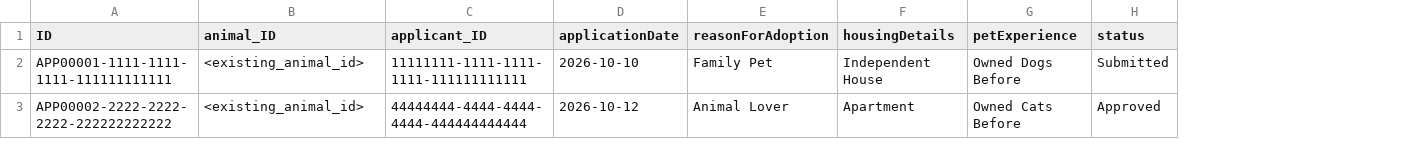
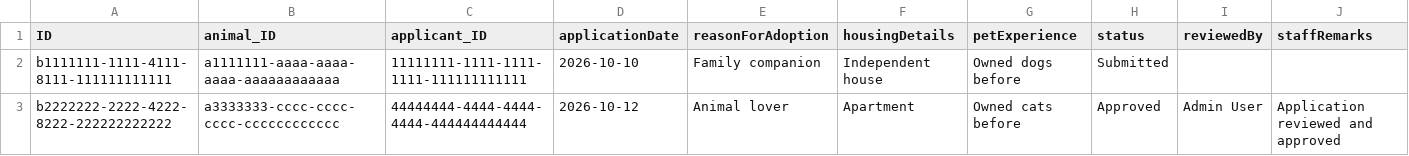
Before and after one commit to pavan3130/animal-adoption, a CSV file: db/data/animaladoption-AdoptionApplications.csv, drawn as a sheet; the diff names each change by its address in the sheet, - before the commit and + after, or states it on an @@ line.

Commit message:
Fix seeded adoption and inspection IDs and relationships

```diff
--- a/db/data/animaladoption-AdoptionApplications.csv
+++ b/db/data/animaladoption-AdoptionApplications.csv
+column I (reviewedBy), row 3: Admin User
+column J (staffRemarks), row 3: Application reviewed and approved
-A2 (ID): APP00001-1111-1111-1111-111111111111
+A2 (ID): b1111111-1111-4111-8111-111111111111
-B2 (animal_ID): <existing_animal_id>
+B2 (animal_ID): a1111111-aaaa-aaaa-aaaa-aaaaaaaaaaaa
-E2 (reasonForAdoption): Family Pet
+E2 (reasonForAdoption): Family companion
-F2 (housingDetails): Independent House
+F2 (housingDetails): Independent house
-G2 (petExperience): Owned Dogs Before
+G2 (petExperience): Owned dogs before
-A3 (ID): APP00002-2222-2222-2222-222222222222
+A3 (ID): b2222222-2222-4222-8222-222222222222
-B3 (animal_ID): <existing_animal_id>
+B3 (animal_ID): a3333333-cccc-cccc-cccc-cccccccccccc
-E3 (reasonForAdoption): Animal Lover
+E3 (reasonForAdoption): Animal lover
-G3 (petExperience): Owned Cats Before
+G3 (petExperience): Owned cats before
```
